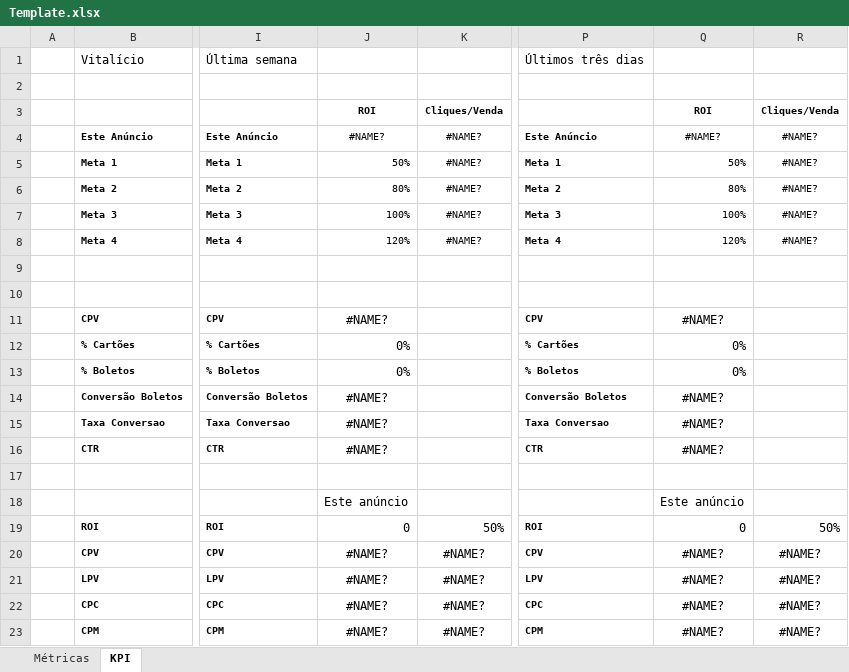
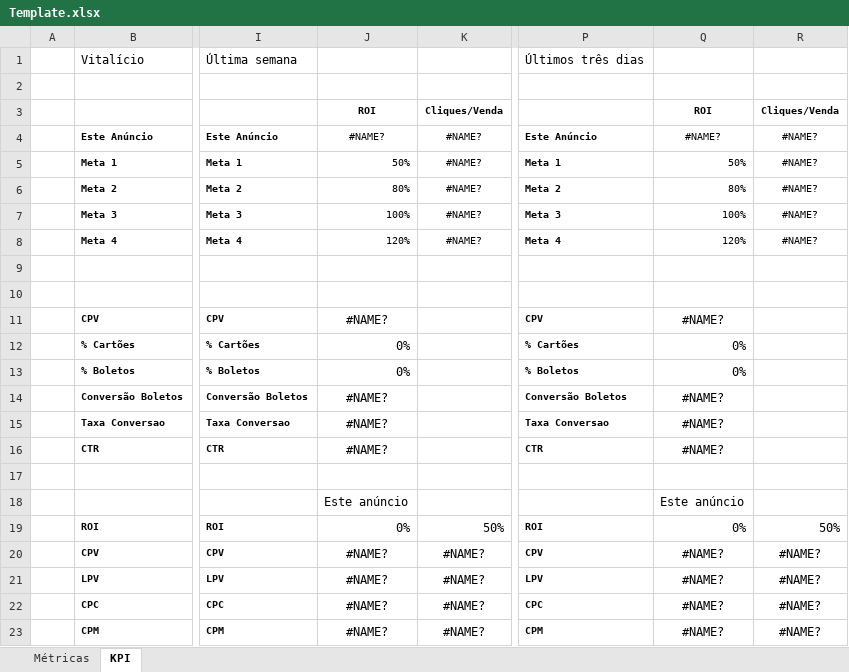
Before and after one commit to MFDonadeli/Metricas, an Excel workbook: template/Template.xlsx, sheet KPI, drawn as a sheet; only a part is shown, gaps mark what is left out; values as stored, in another font and other column widths than the file's, no borders; the diff names each change by its address in the sheet, - before the commit and + after, or states it on an @@ line.

Commit message:
- Ajeitando KPIs no template

```diff
--- a/template/Template.xlsx (sheet KPI)
+++ b/template/Template.xlsx (sheet KPI)
-J19: 0
+J19: 0%
-Q19: 0
+Q19: 0%
```
Also changed, not shown: 1 other file.
